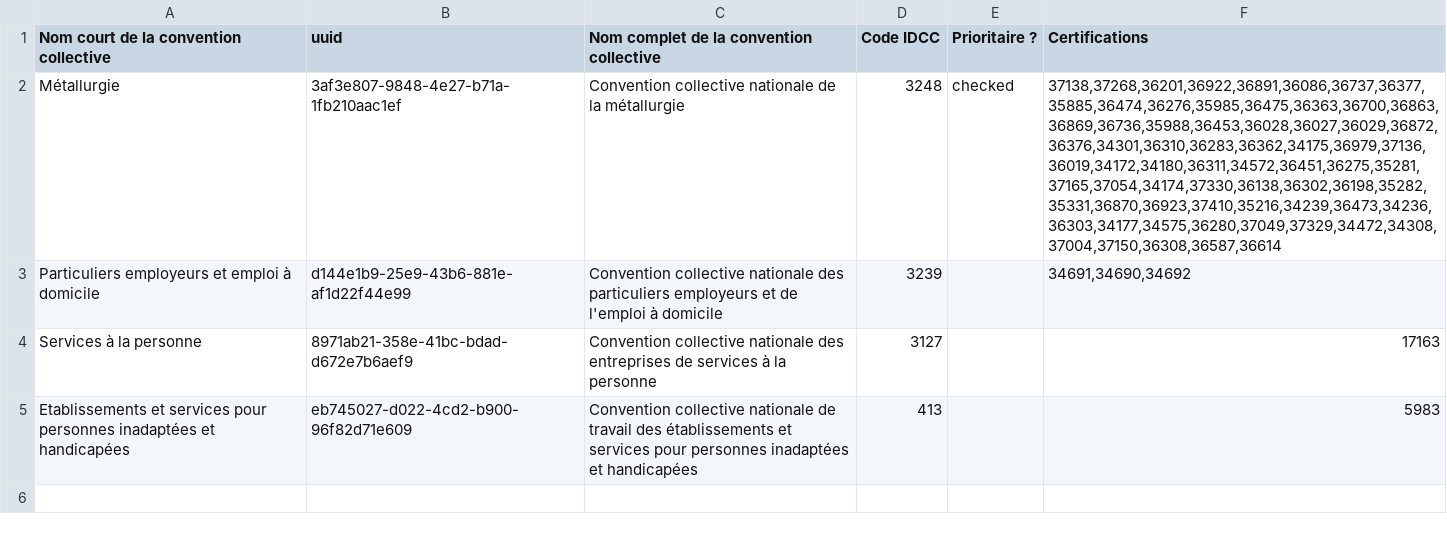
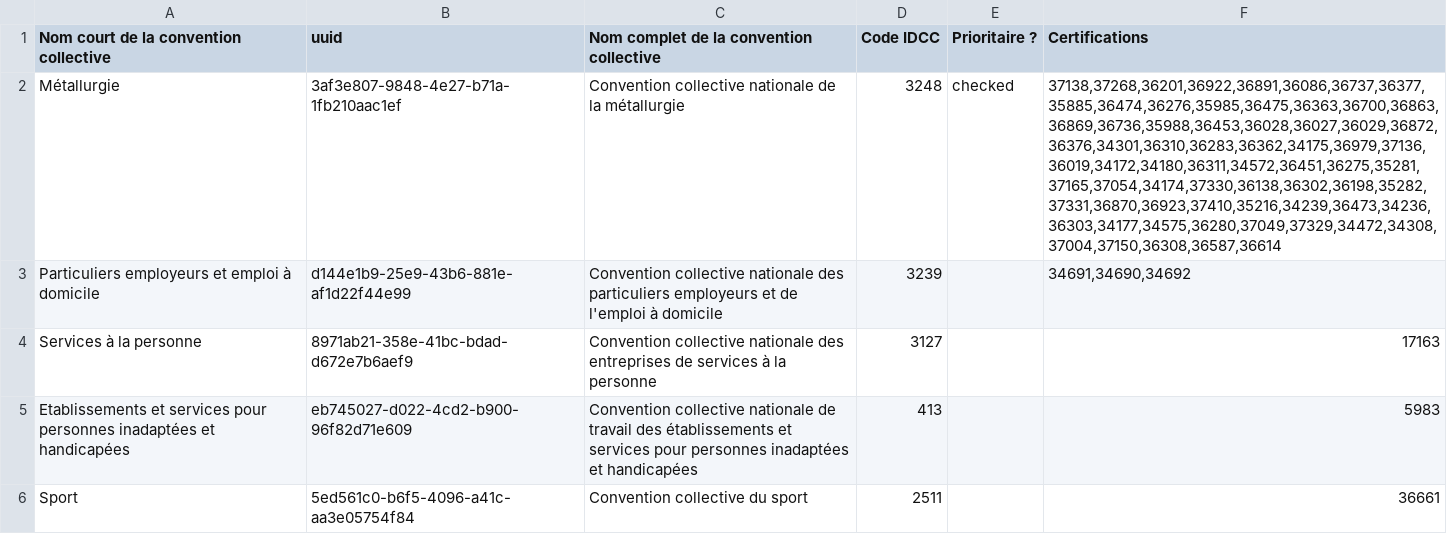
Before and after one commit to SocialGouv/reva, a CSV file: packages/reva-api/prisma/seed/referentials/conventions-collectives.csv, drawn as a sheet.

Commit message:
feat(api): new seeds for domaines + conventions collectives

```diff
--- a/packages/reva-api/prisma/seed/referentials/conventions-collectives.csv
+++ b/packages/reva-api/prisma/seed/referentials/conventions-collectives.csv
@@ -1,3 +1,3 @@
 Nom court de la convention collective,uuid,Nom complet de la convention collective,Code IDCC,Prioritaire ?,Certifications
-Métallurgie,3af3e807-9848-4e27-b71a-1fb210aac1ef,Convention collective nationale de la métallurgie,3248,checked,"37138,37268,36201,36922,36891,36086,36737,36377,35885,36474,36276,35985,36475,36363,36700,36863,36869,36736,35988,36453,36028,36027,36029,36872,36376,34301,36310,36283,36362,34175,36979,37136,36019,34172,34180,36311,34572,36451,36275,35281,37165,37054,34174,37330,36138,36302,36198,35282,35331,36870,36923,37410,35216,34239,36473,34236,36303,34177,34575,36280,37049,37329,34472,34308,37004,37150,36308,36587,36614"
+Métallurgie,3af3e807-9848-4e27-b71a-1fb210aac1ef,Convention collective nationale de la métallurgie,3248,checked,"37138,37268,36201,36922,36891,36086,36737,36377,35885,36474,36276,35985,36475,36363,36700,36863,36869,36736,35988,36453,36028,36027,36029,36872,36376,34301,36310,36283,36362,34175,36979,37136,36019,34172,34180,36311,34572,36451,36275,35281,37165,37054,34174,37330,36138,36302,36198,35282,37331,36870,36923,37410,35216,34239,36473,34236,36303,34177,34575,36280,37049,37329,34472,34308,37004,37150,36308,36587,36614"
 Particuliers employeurs et emploi à domicile,d144e1b9-25e9-43b6-881e-af1d22f44e99,Convention collective nationale des particuliers employeurs et de l'emploi à domicile,3239,,"34691,34690,34692"
@@ -5 +5,2 @@ Services à la personne,8971ab21-358e-41bc-bdad-d672e7b6aef9,Convention collecti
 Etablissements et services pour personnes inadaptées et handicapées,eb745027-d022-4cd2-b900-96f82d71e609,Convention collective nationale de travail des établissements et services pour personnes inadaptées et handicapées,413,,5983
+Sport,5ed561c0-b6f5-4096-a41c-aa3e05754f84,Convention collective du sport,2511,,36661
```
Also changed, not shown: packages/reva-api/prisma/seed/referentials/domaines.csv.
